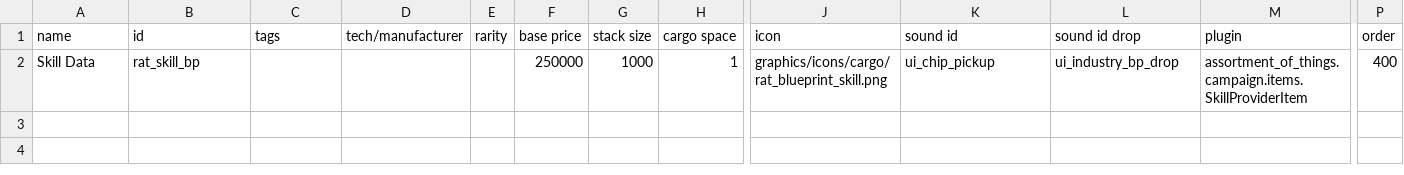
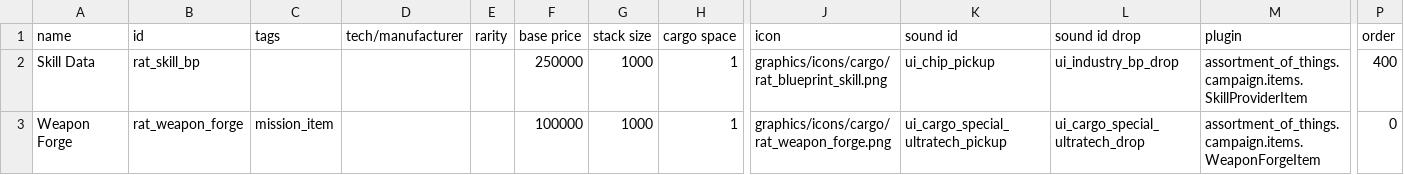
Before and after one commit to Lukas22041/Random-Assortment-of-Things, a CSV file: data/campaign/special_items.csv, drawn as a sheet; only a part is shown, gaps mark what is left out; rows hold the shown columns only; the diff names each change by its address in the sheet, - before the commit and + after, or states it on an @@ line.

```diff
--- a/data/campaign/special_items.csv
+++ b/data/campaign/special_items.csv
+row 3: Weapon Forge | rat_weapon_forge | mission_item |  |  | 100000 | 1000 | 1 | graphics/icons/cargo/rat_weapon_forge.png | ui_cargo_special_ultratech_pickup | ui_cargo_special_ultratech_drop | assortment_of_things.campaign.items.WeaponForgeItem | 0
```
Also changed, not shown: data/campaign/commodities.csv, data/strings/descriptions.csv, 39 other files.
